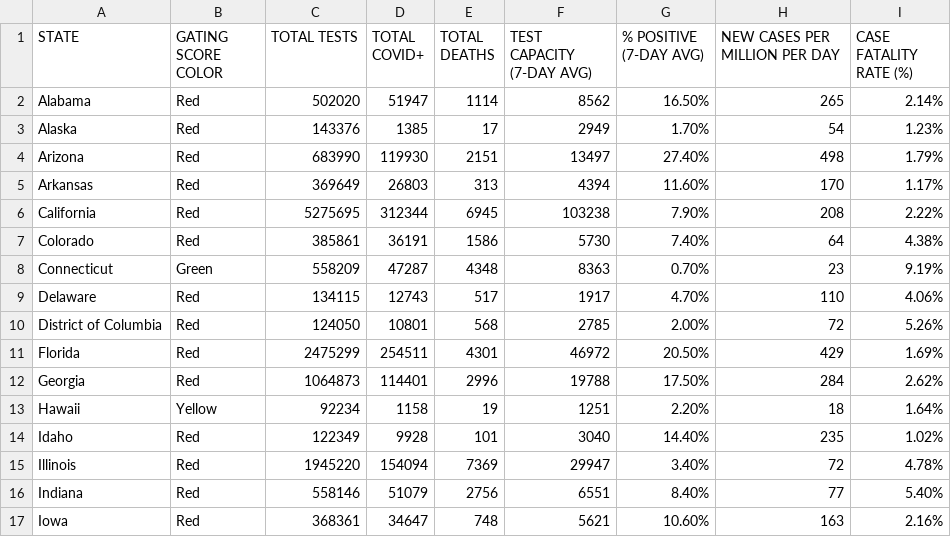
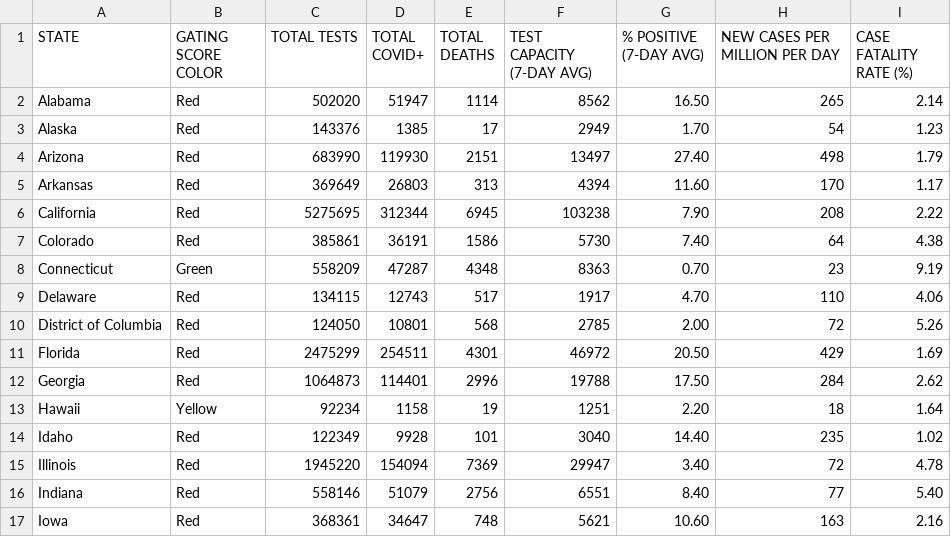
Before and after one commit to hgp33/hgp33.github.io, a CSV file: covid_exit_strategy_data/total_set_2020-07-12_min.csv, drawn as a sheet; only a part is shown; the diff covers the shown part only.

Commit message:
more data cleanup

```diff
--- a/covid_exit_strategy_data/total_set_2020-07-12_min.csv
+++ b/covid_exit_strategy_data/total_set_2020-07-12_min.csv
@@ -1,17 +1,17 @@
 STATE,GATING SCORE COLOR,TOTAL TESTS,TOTAL COVID+,TOTAL DEATHS,TEST CAPACITY (7-DAY AVG),% POSITIVE (7-DAY AVG),NEW CASES PER MILLION PER DAY,CASE FATALITY RATE (%)
-Alabama,Red,502020,51947,1114,8562,16.50%,265,2.14%
-Alaska,Red,143376,1385,17,2949,1.70%,54,1.23%
-Arizona,Red,683990,119930,2151,13497,27.40%,498,1.79%
-Arkansas,Red,369649,26803,313,4394,11.60%,170,1.17%
-California,Red,5275695,312344,6945,103238,7.90%,208,2.22%
-Colorado,Red,385861,36191,1586,5730,7.40%,64,4.38%
-Connecticut,Green,558209,47287,4348,8363,0.70%,23,9.19%
-Delaware,Red,134115,12743,517,1917,4.70%,110,4.06%
-District of Columbia,Red,124050,10801,568,2785,2.00%,72,5.26%
-Florida,Red,2475299,254511,4301,46972,20.50%,429,1.69%
-Georgia,Red,1064873,114401,2996,19788,17.50%,284,2.62%
-Hawaii,Yellow,92234,1158,19,1251,2.20%,18,1.64%
-Idaho,Red,122349,9928,101,3040,14.40%,235,1.02%
-Illinois,Red,1945220,154094,7369,29947,3.40%,72,4.78%
-Indiana,Red,558146,51079,2756,6551,8.40%,77,5.40%
-Iowa,Red,368361,34647,748,5621,10.60%,163,2.16%
+Alabama,Red,502020,51947,1114,8562,16.50,265,2.14
+Alaska,Red,143376,1385,17,2949,1.70,54,1.23
+Arizona,Red,683990,119930,2151,13497,27.40,498,1.79
+Arkansas,Red,369649,26803,313,4394,11.60,170,1.17
+California,Red,5275695,312344,6945,103238,7.90,208,2.22
+Colorado,Red,385861,36191,1586,5730,7.40,64,4.38
+Connecticut,Green,558209,47287,4348,8363,0.70,23,9.19
+Delaware,Red,134115,12743,517,1917,4.70,110,4.06
+District of Columbia,Red,124050,10801,568,2785,2.00,72,5.26
+Florida,Red,2475299,254511,4301,46972,20.50,429,1.69
+Georgia,Red,1064873,114401,2996,19788,17.50,284,2.62
+Hawaii,Yellow,92234,1158,19,1251,2.20,18,1.64
+Idaho,Red,122349,9928,101,3040,14.40,235,1.02
+Illinois,Red,1945220,154094,7369,29947,3.40,72,4.78
+Indiana,Red,558146,51079,2756,6551,8.40,77,5.40
+Iowa,Red,368361,34647,748,5621,10.60,163,2.16
```
Also changed, not shown: 70 edited cells elsewhere in this file.
